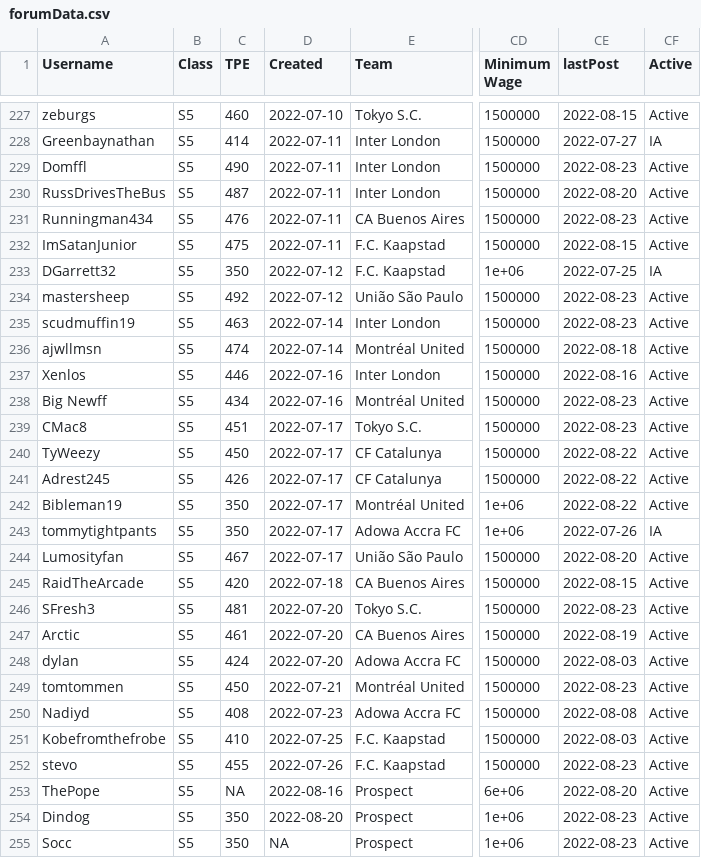
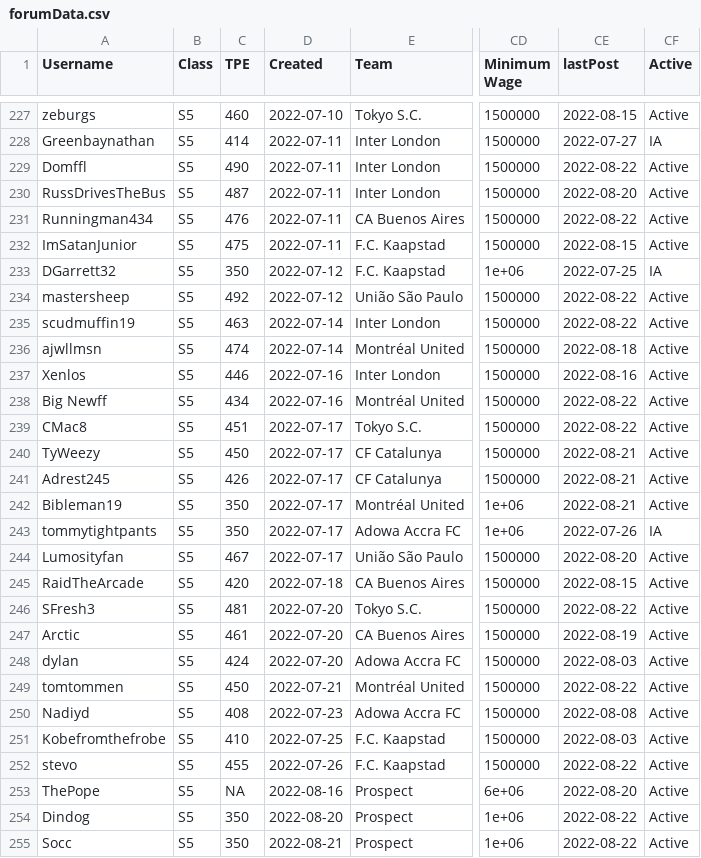
Before and after one commit to canadice/ssl-index, a CSV file: data/forumData.csv, drawn as a sheet; only a part is shown, gaps mark what is left out; the diff covers the shown part only; the diff names each change by its address in the sheet, - before the commit and + after, or states it on an @@ line.

```diff
--- a/data/forumData.csv
+++ b/data/forumData.csv
-CE229 (lastPost): 2022-08-23
+CE229 (lastPost): 2022-08-22
-CE231 (lastPost): 2022-08-23
+CE231 (lastPost): 2022-08-22
-CE234:CE235 (lastPost): 2022-08-23
+CE234:CE235 (lastPost): 2022-08-22
-CE238:CE239 (lastPost): 2022-08-23
+CE238:CE239 (lastPost): 2022-08-22
-CE240:CE242 (lastPost): 2022-08-22
+CE240:CE242 (lastPost): 2022-08-21
-CE246 (lastPost): 2022-08-23
+CE246 (lastPost): 2022-08-22
-CE249 (lastPost): 2022-08-23
+CE249 (lastPost): 2022-08-22
-CE252 (lastPost): 2022-08-23
+CE252 (lastPost): 2022-08-22
-CE254:CE255 (lastPost): 2022-08-23
+CE254:CE255 (lastPost): 2022-08-22
-D255 (Created): NA
+D255 (Created): 2022-08-21
```
Also changed, not shown: 67 edited cells elsewhere in this file, 1 other file.
